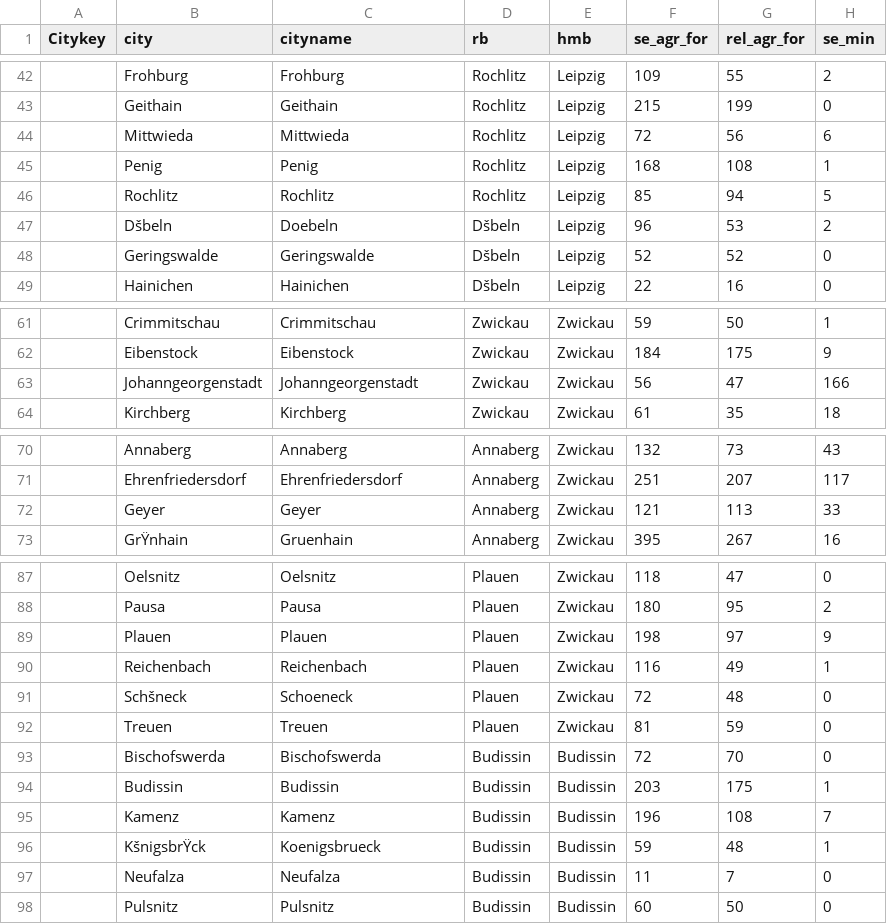
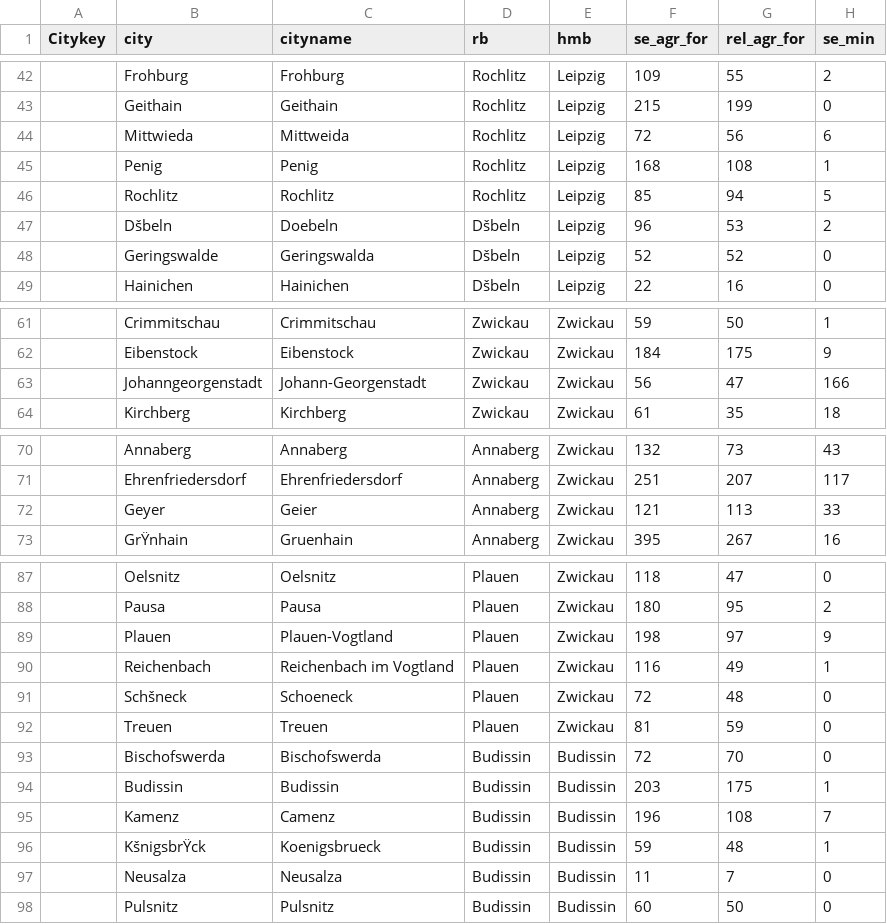
Before and after one commit to Lucasodn/Gellner, a CSV file: data/Data Proxy Industrializtaion/Berufsstatistik Sachsen 1861.csv, drawn as a sheet; only a part is shown, gaps mark what is left out; the diff names each change by its address in the sheet, - before the commit and + after, or states it on an @@ line.

```diff
--- a/data/Data Proxy Industrializtaion/Berufsstatistik Sachsen 1861.csv
+++ b/data/Data Proxy Industrializtaion/Berufsstatistik Sachsen 1861.csv
-C44 (cityname): Mittwieda
+C44 (cityname): Mittweida
-C48 (cityname): Geringswalde
+C48 (cityname): Geringswalda
-C63 (cityname): Johanngeorgenstadt
+C63 (cityname): Johann-Georgenstadt
-C72 (cityname): Geyer
+C72 (cityname): Geier
-C89 (cityname): Plauen
+C89 (cityname): Plauen-Vogtland
-C90 (cityname): Reichenbach
+C90 (cityname): Reichenbach im Vogtland
-C95 (cityname): Kamenz
+C95 (cityname): Camenz
-B97 (city): Neufalza
+B97 (city): Neusalza
-C97 (cityname): Neufalza
+C97 (cityname): Neusalza
```
Also changed, not shown: data/Proxy Nationalism/Turnvereine Kingdom of Saxony.csv, 6 other files.
